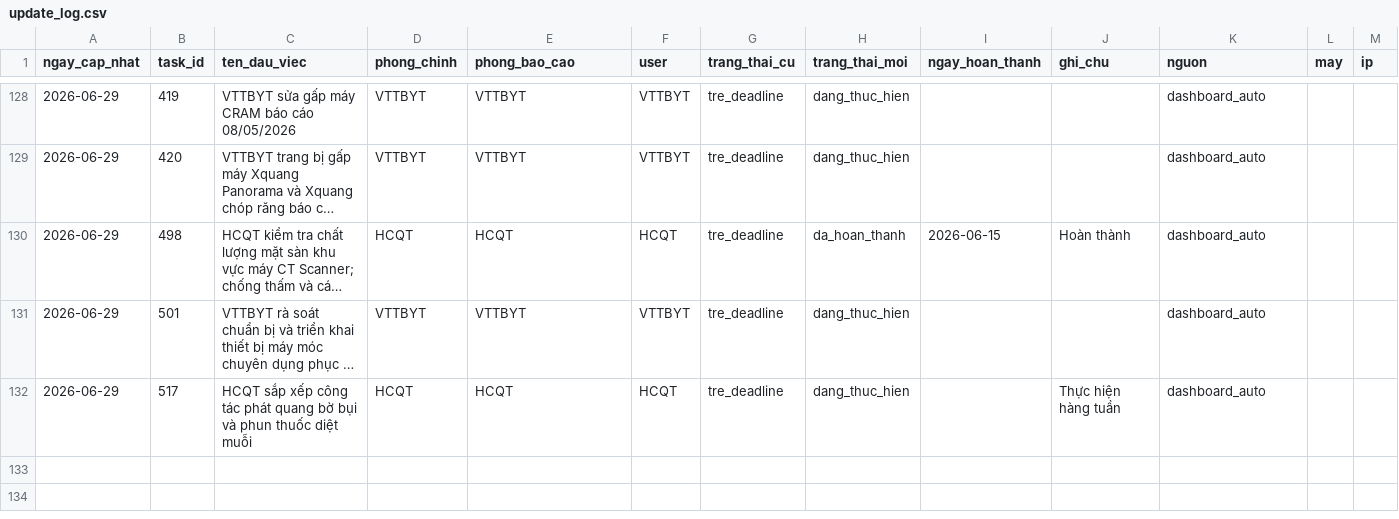
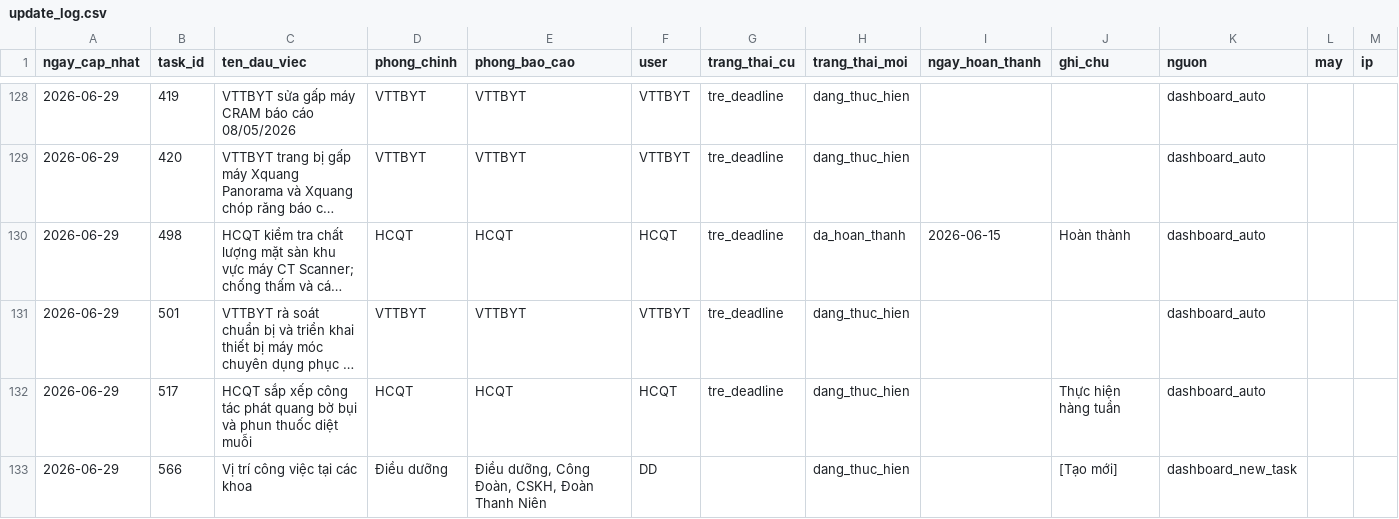
Before and after one commit to dragonhuynh/bvtd-progress, a CSV file: data/update_log.csv, drawn as a sheet; only a part is shown, gaps mark what is left out; long unchanged cells end in …; the diff names each change by its address in the sheet, - before the commit and + after, or states it on an @@ line.

Commit message:
auto: áp dụng cập nhật dashboard 29/06/2026 07:21

```diff
--- a/data/update_log.csv
+++ b/data/update_log.csv
+row 133: 2026-06-29 | 566 | Vị trí công việc tại các khoa | Điều dưỡng | Điều dưỡng, Công Đoàn, CSKH, Đoàn Thanh Niên | DD |  | dang_thuc_hien |  | [Tạo mới] | dashboard_new_task
```
Also changed, not shown: data/tasks.csv, 5 other files.
